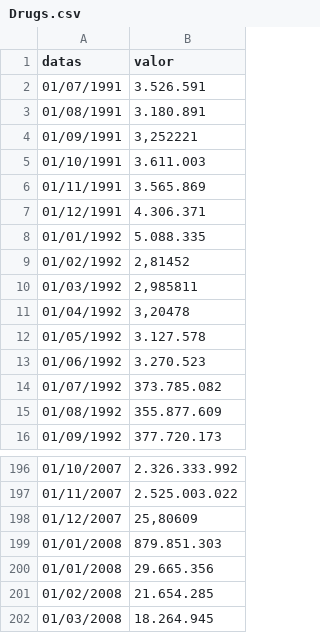
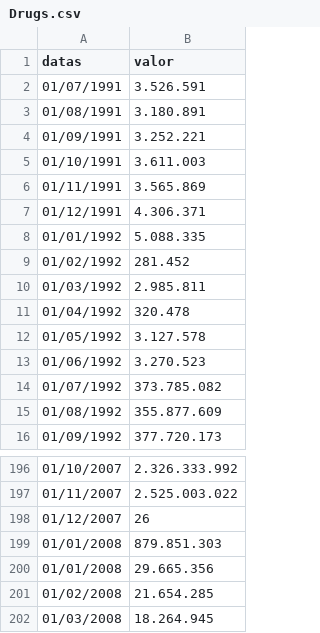
Before and after one commit to CassioRocha/Dadoscd, a CSV file: Drugs.csv, drawn as a sheet; only a part is shown, gaps mark what is left out.

Commit message:
Add files via upload

```diff
--- a/Drugs.csv
+++ b/Drugs.csv
@@ -3,3 +3,3 @@ datas,valor
 01/08/1991,3.180.891
-01/09/1991,"3,252221"
+01/09/1991,3.252.221
 01/10/1991,3.611.003
@@ -8,5 +8,5 @@ datas,valor
 01/01/1992,5.088.335
-01/02/1992,"2,81452"
-01/03/1992,"2,985811"
-01/04/1992,"3,20478"
+01/02/1992,281.452
+01/03/1992,2.985.811
+01/04/1992,320.478
 01/05/1992,3.127.578
@@ -197,3 +197,3 @@ datas,valor
 01/11/2007,2.525.003.022
-01/12/2007,"25,80609"
+01/12/2007,26
 01/01/2008,879.851.303
```
